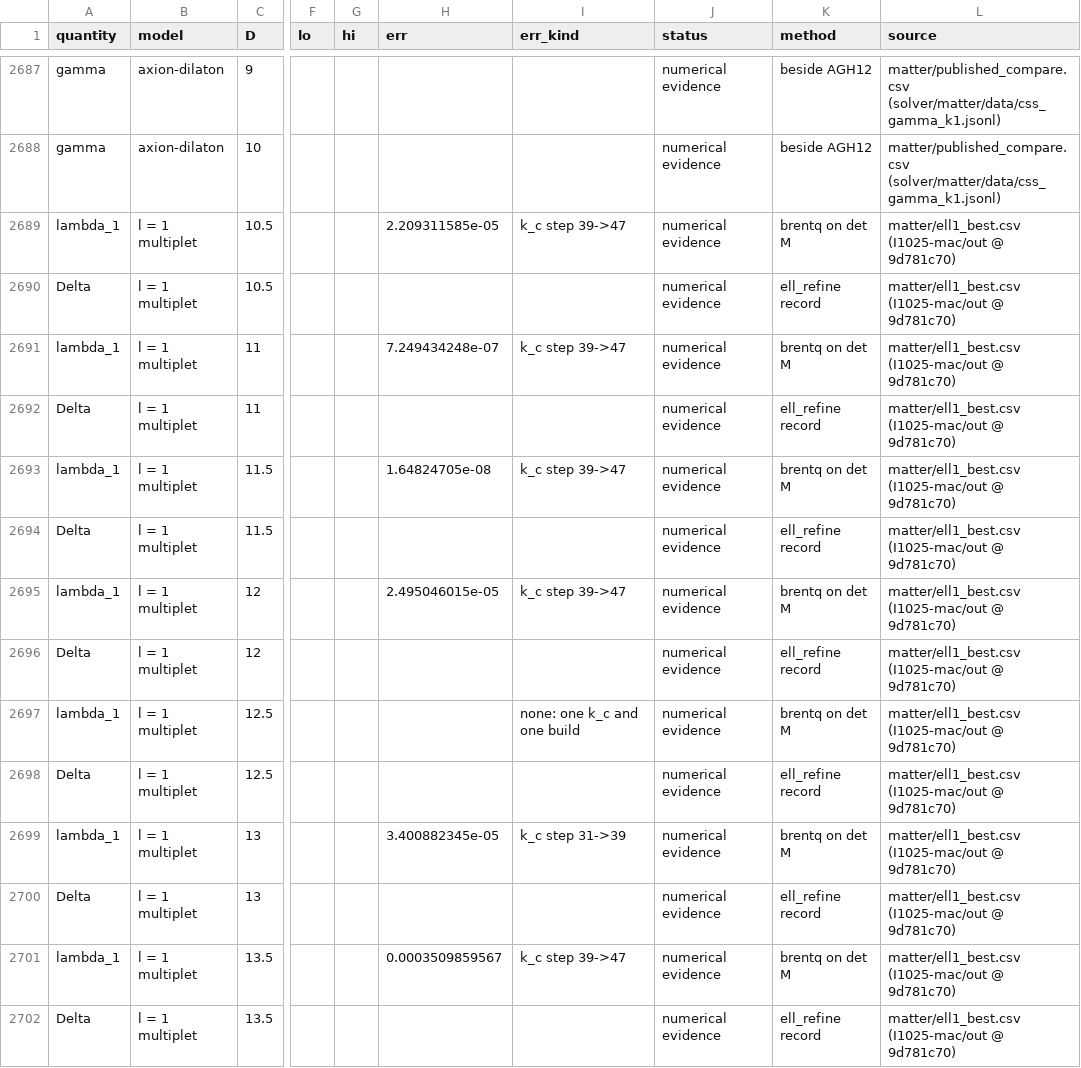
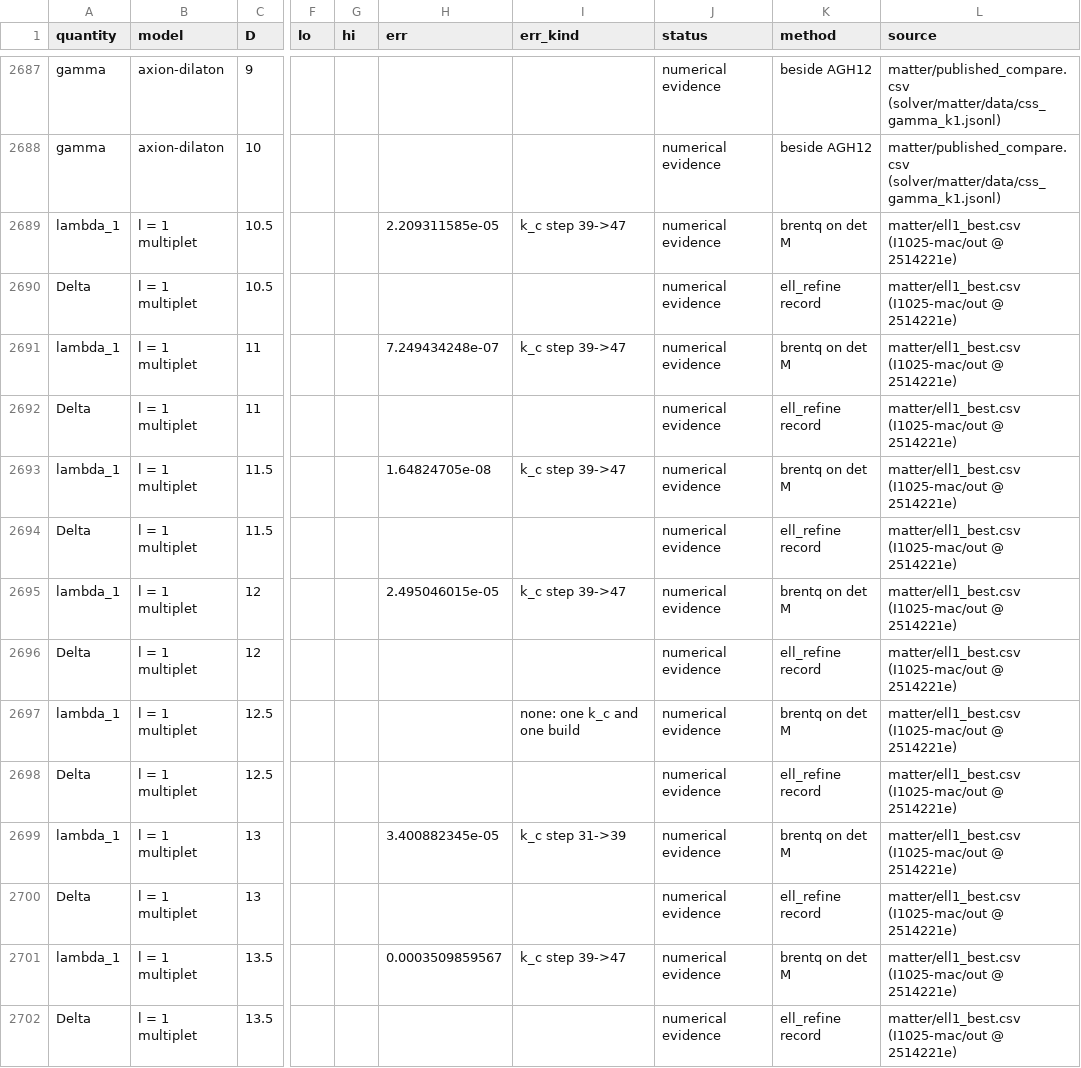
Before and after one commit to nmoinvaz/choptuik-large-d, a CSV file: all_values.csv, drawn as a sheet; only a part is shown, gaps mark what is left out; the diff covers the shown part only; the diff names each change by its address in the sheet, - before the commit and + after, or states it on an @@ line.

```diff
--- a/all_values.csv
+++ b/all_values.csv
-L2689:L2702 (source): …(I1025-mac/out @ 9d781c70)
+L2689:L2702 (source): …(I1025-mac/out @ 2514221e)
```
Also changed, not shown: 48 edited cells elsewhere in this file, matter/ell1_best.csv, matter/ell1_root_kinds.csv, 1 other file.
